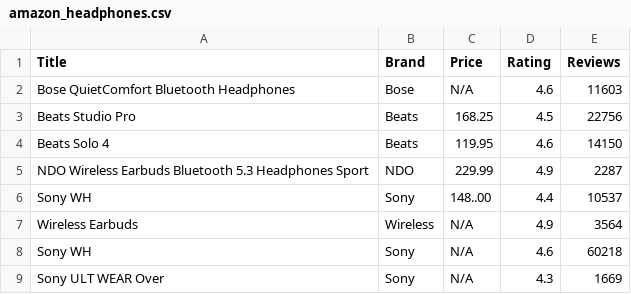
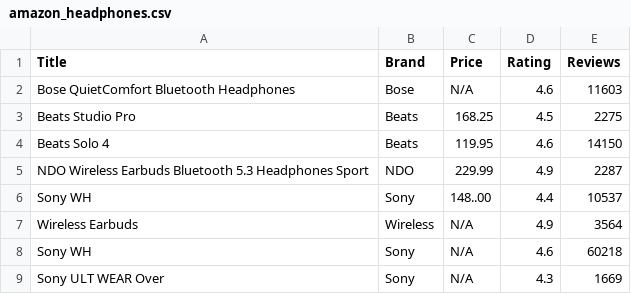
Before and after one commit to Chaitanya0904/powerbi-projects, a CSV file: Data Scraping/amazon/amazon_headphones.csv, drawn as a sheet; only a part is shown.

Commit message:
Update amazon_headphones.csv

```diff
--- a/Data Scraping/amazon/amazon_headphones.csv
+++ b/Data Scraping/amazon/amazon_headphones.csv
@@ -2,3 +2,3 @@ Title,Brand,Price,Rating,Reviews
 Bose QuietComfort Bluetooth Headphones,Bose,N/A,4.6,11603
-Beats Studio Pro ,Beats,168.25,4.5,22756
+Beats Studio Pro ,Beats,168.25,4.5,2275
 Beats Solo 4 ,Beats,119.95,4.6,14150
```
